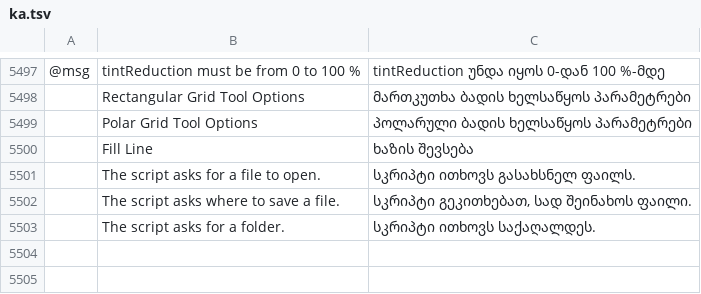
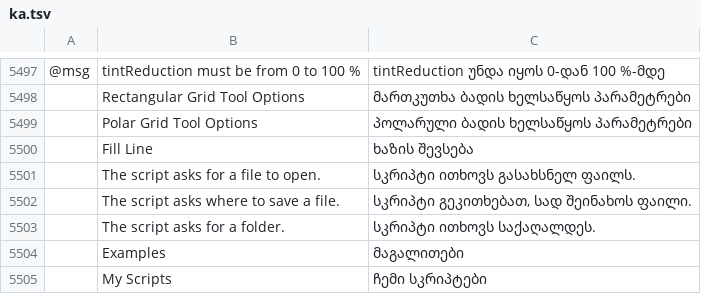
Before and after one commit to lehni/vectorcraft, a TSV file: crates/ui-egui/src/i18n/ka.tsv, drawn as a sheet; only a part is shown, gaps mark what is left out; the diff names each change by its address in the sheet, - before the commit and + after, or states it on an @@ line.

Commit message:
Scriptographer: the Examples and My Scripts
The original Scriptographer's examples, ported to Paper.js (Jürg Lehni & Jonathan Puckey, MIT), are built in and listed first, sealed. The first run makes Documents/Scriptographer.

```diff
--- a/crates/ui-egui/src/i18n/ka.tsv
+++ b/crates/ui-egui/src/i18n/ka.tsv
+row 5504:  | Examples | მაგალითები
+row 5505:  | My Scripts | ჩემი სკრიპტები
```
Also changed, not shown: crates/ui-egui/src/i18n/bg.tsv, crates/ui-egui/src/i18n/el.tsv, 53 other files.
